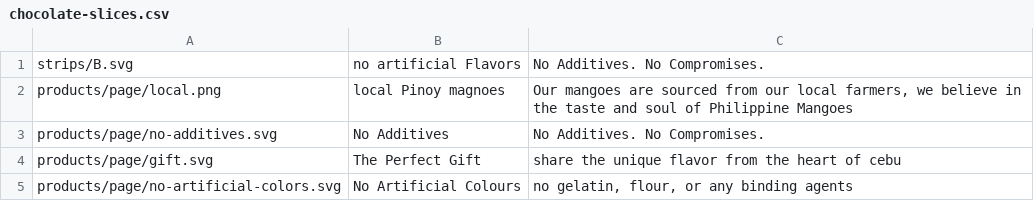
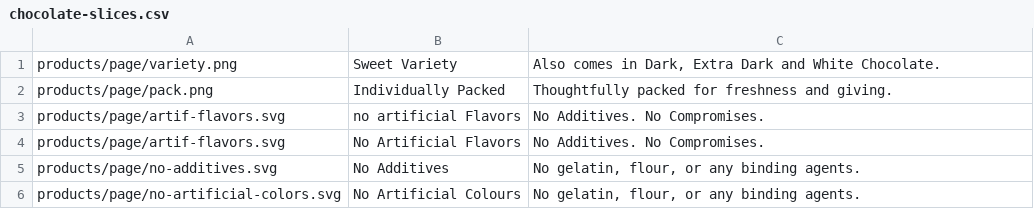
Before and after one commit to JoviMedalla31/mango-web, a CSV file: src/assets/products/chocolate-slices.csv, drawn as a sheet.

```diff
--- a/src/assets/products/chocolate-slices.csv
+++ b/src/assets/products/chocolate-slices.csv
@@ -1,5 +1,6 @@
-strips/B.svg,no artificial Flavors,"No Additives. No Compromises."
-products/page/local.png,local Pinoy magnoes,"Our mangoes are sourced from our local farmers, we believe in the taste and soul of  Philippine Mangoes"
-products/page/no-additives.svg,No Additives,"No Additives. No Compromises."
-products/page/gift.svg,The Perfect Gift,"share the unique flavor from the heart of cebu"
-products/page/no-artificial-colors.svg,No Artificial Colours,"no gelatin, flour, or any binding agents"
+products/page/variety.png,Sweet Variety,"Also comes in Dark, Extra Dark and White Chocolate."
+products/page/pack.png,Individually Packed,"Thoughtfully packed for freshness and giving."
+products/page/artif-flavors.svg,no artificial Flavors,"No Additives. No Compromises."
+products/page/artif-flavors.svg,No Artificial Flavors,"No Additives. No Compromises."
+products/page/no-additives.svg,No Additives,"No gelatin, flour, or any binding agents."
+products/page/no-artificial-colors.svg,No Artificial Colours,"No gelatin, flour, or any binding agents."
```
Also changed, not shown: src/assets/products/chocolate-strips.csv, src/assets/products/slices.csv, 3 other files.
